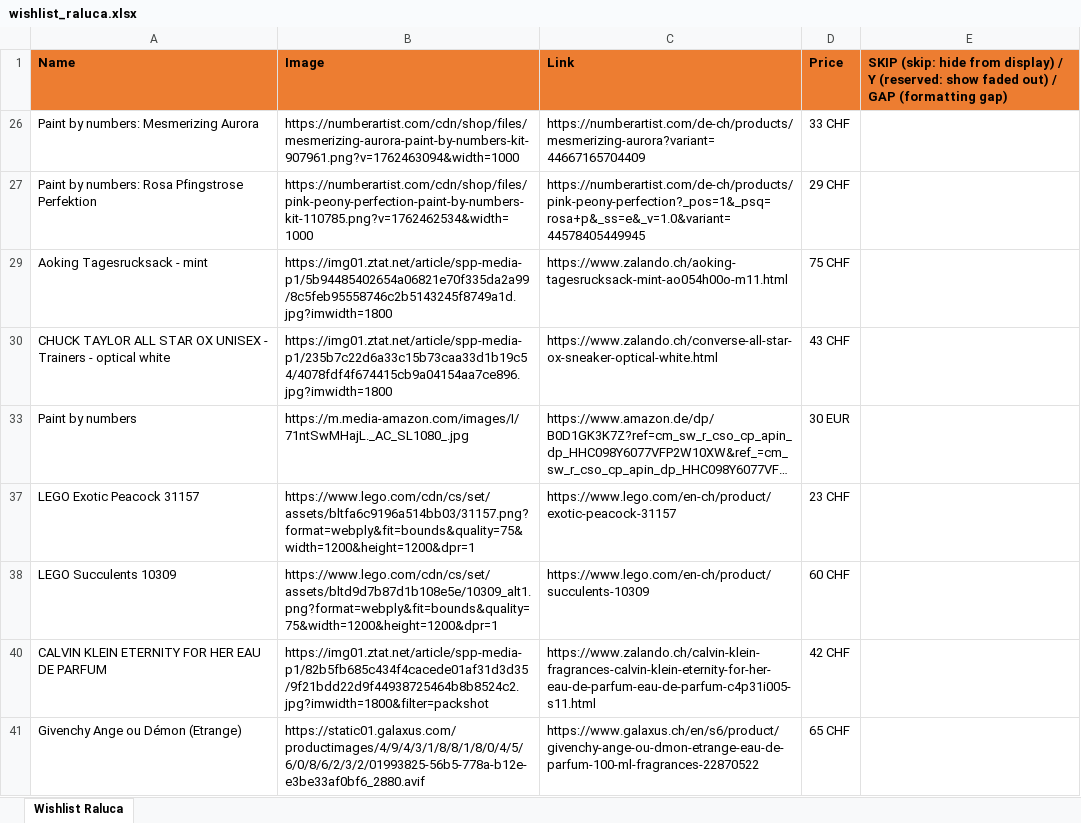
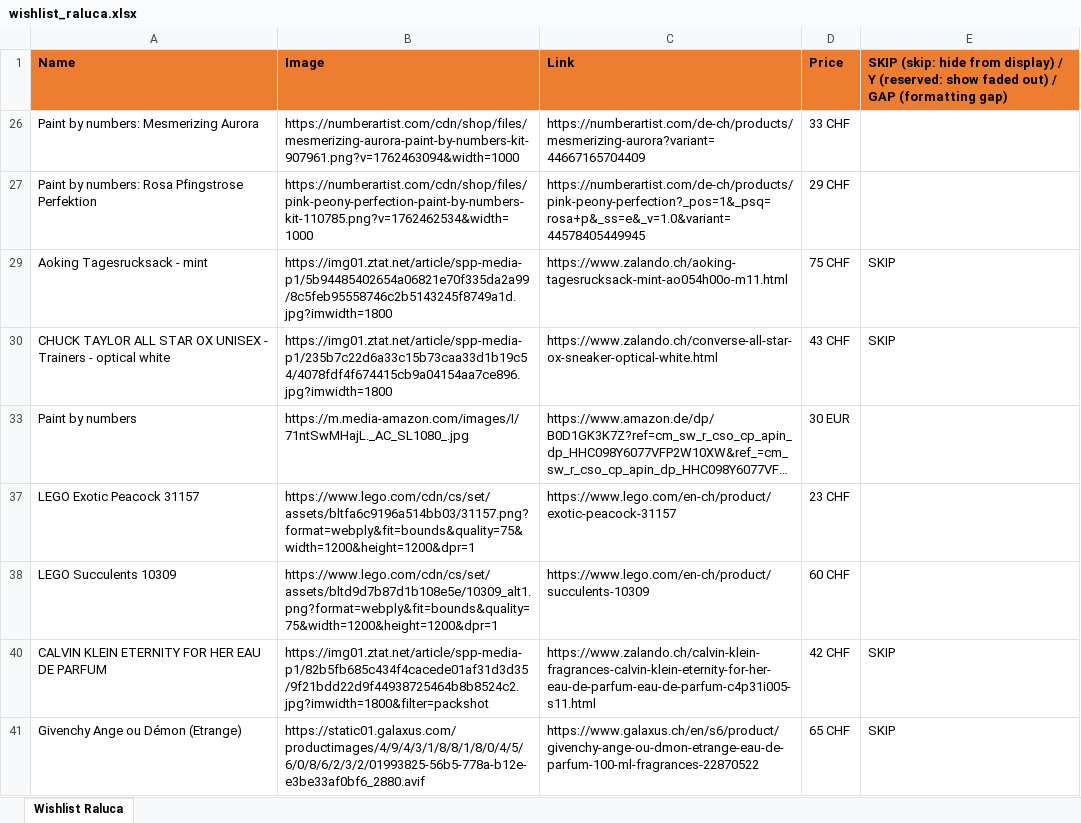
Before and after one commit to vallici/ralucawishlist, an Excel workbook: wishlist_raluca.xlsx, sheet Wishlist Raluca, drawn as a sheet; long unchanged cells end in …; values as stored, in another font and other column widths than the file's, no borders; charts and pictures not drawn; the diff names each change by its address in the sheet, - before the commit and + after, or states it on an @@ line.

```diff
--- a/wishlist_raluca.xlsx (sheet Wishlist Raluca)
+++ b/wishlist_raluca.xlsx (sheet Wishlist Raluca)
-E29:E30: (empty)
+E29:E30: SKIP
-E40:E41: (empty)
+E40:E41: SKIP
```
Also changed, not shown: 1 other file.
